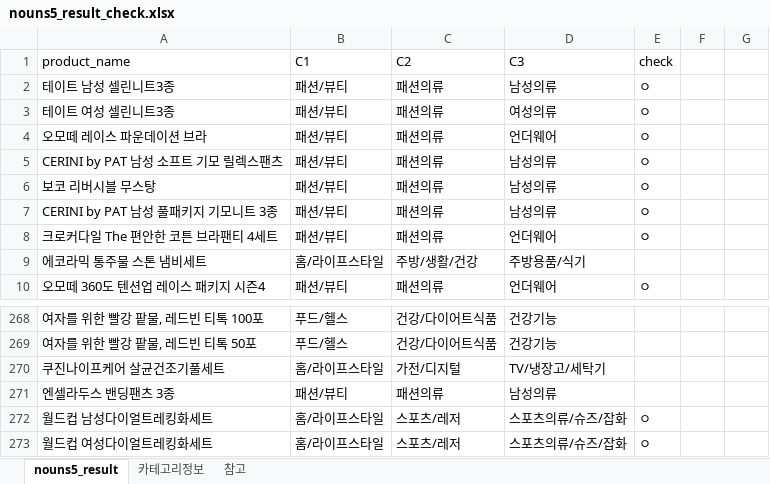
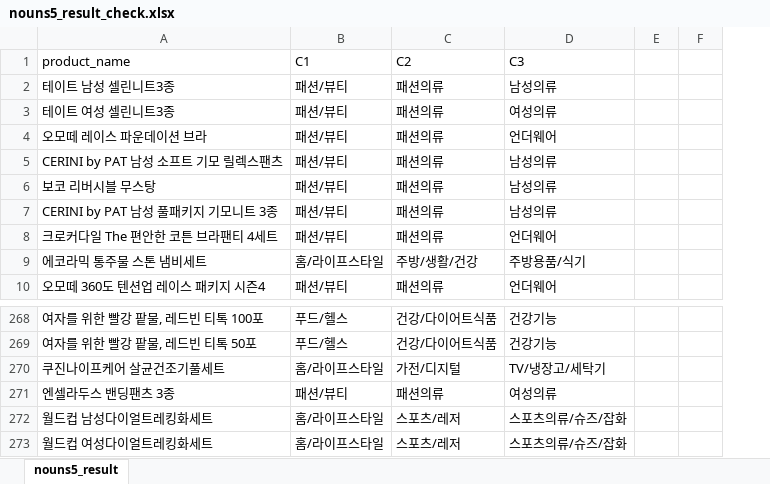
Before and after one commit to shp1204/WANPANMAN, an Excel workbook: data/result/nouns5/nouns5_result_check.xlsx, sheet nouns5_result, drawn as a sheet; only a part is shown, gaps mark what is left out; values as stored, in another font and other column widths than the file's, no borders; the diff names each change by its address in the sheet, - before the commit and + after, or states it on an @@ line.

```diff
--- a/data/result/nouns5/nouns5_result_check.xlsx (sheet nouns5_result)
+++ b/data/result/nouns5/nouns5_result_check.xlsx (sheet nouns5_result)
-sheet tab: 카테고리정보
-sheet tab: 참고
-column E (check), rows 2-10: ㅇ | ㅇ | ㅇ | ㅇ | ㅇ | ㅇ | ㅇ |  | ㅇ; rows 272-273: ㅇ | ㅇ
-D271 (C3): 남성의류
+D271 (C3): 여성의류
```
Also changed, not shown: 22 other files.
